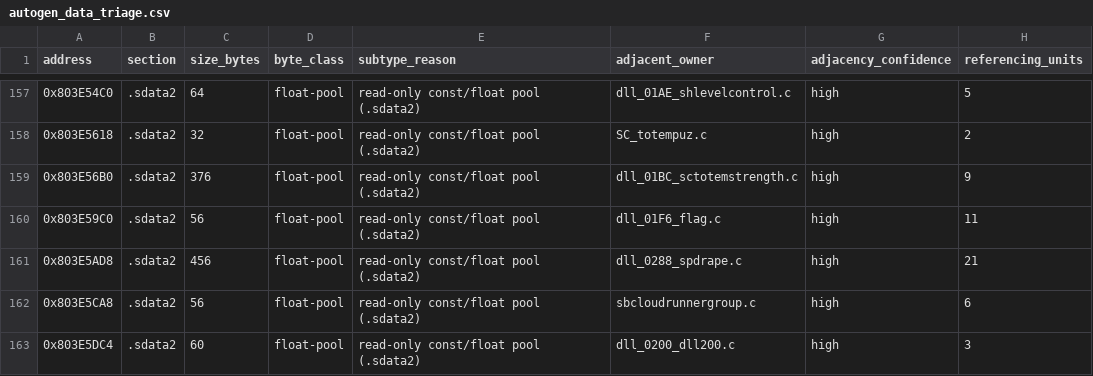
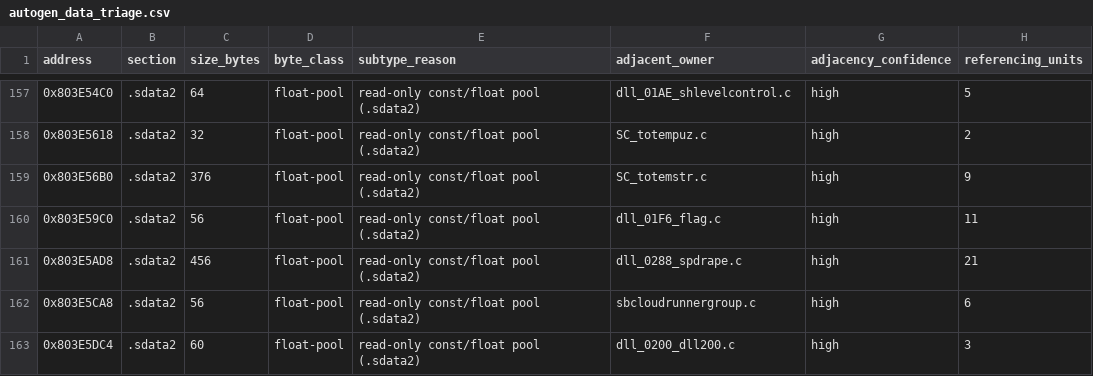
Before and after one commit to RenaKunisaki/SFA-Decomp, a CSV file: docs/orig/autogen_data_triage.csv, drawn as a sheet; only a part is shown, gaps mark what is left out; the diff names each change by its address in the sheet, - before the commit and + after, or states it on an @@ line.

Commit message:
Rehome DLL 444 SC_totemstr

```diff
--- a/docs/orig/autogen_data_triage.csv
+++ b/docs/orig/autogen_data_triage.csv
-F159 (adjacent_owner): dll_01BC_sctotemstrength.c
+F159 (adjacent_owner): SC_totemstr.c
```
Also changed, not shown: 5 other files.
